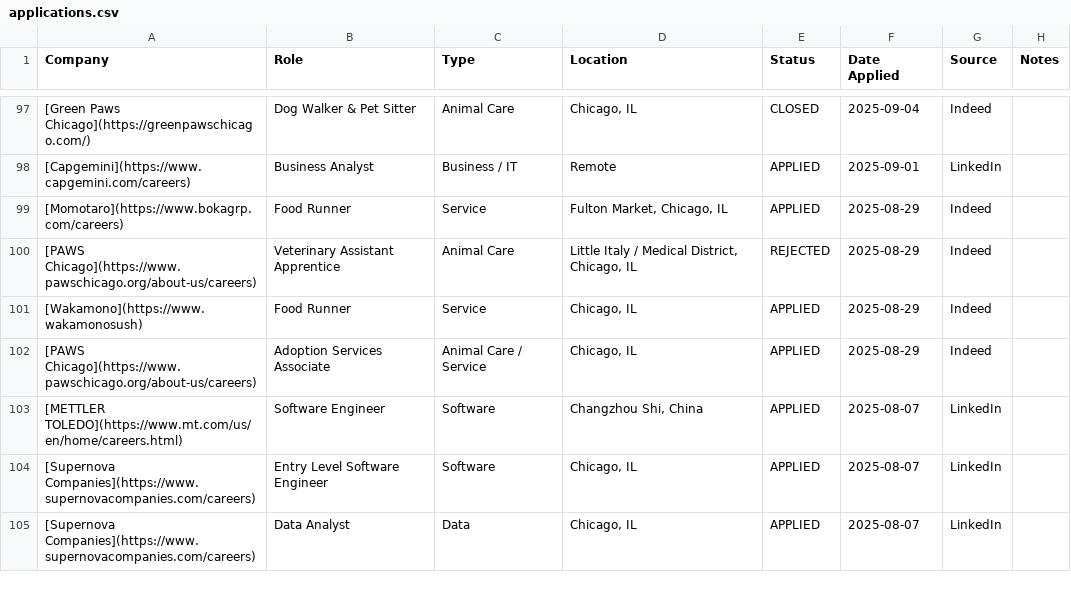
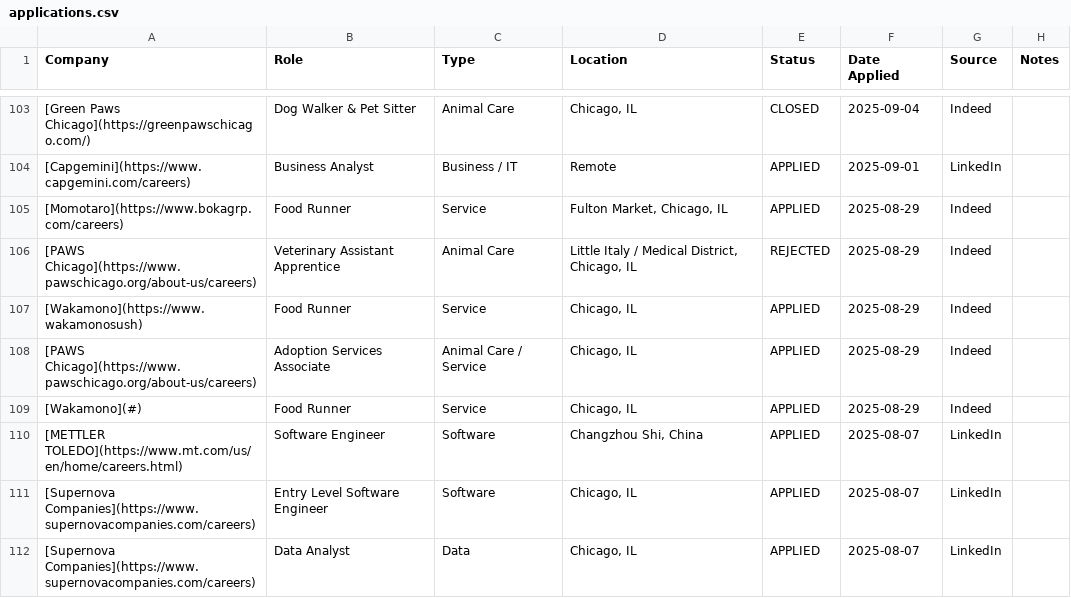
Before and after one commit to lpatamia1/lpatamia1, a CSV file: JobTrackerCLI/applications.csv, drawn as a sheet; only a part is shown, gaps mark what is left out; the diff covers the shown part only.

```diff
--- a/JobTrackerCLI/applications.csv
+++ b/JobTrackerCLI/applications.csv
@@ -102,2 +108,3 @@ Company,Role,Type,Location,Status,Date Applied,Source,Notes
 "[PAWS Chicago](https://www.pawschicago.org/about-us/careers)","Adoption Services Associate","Animal Care / Service","Chicago, IL","APPLIED","2025-08-29","Indeed",""
+"[Wakamono](#)","Food Runner","Service","Chicago, IL","APPLIED","2025-08-29","Indeed",""
 "[METTLER TOLEDO](https://www.mt.com/us/en/home/careers.html)","Software Engineer","Software","Changzhou Shi, China","APPLIED","2025-08-07","LinkedIn",""
```
Also changed, not shown: 6 added rows elsewhere in this file, 4 other files.
